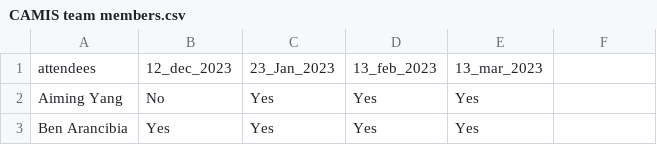
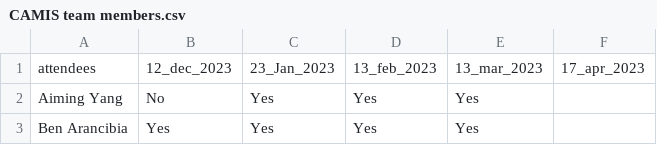
Before and after one commit to PSIAIMS/CAMIS, a CSV file: minutes/CAMIS team members.csv, drawn as a sheet; only a part is shown; the diff names each change by its address in the sheet, - before the commit and + after, or states it on an @@ line.

```diff
--- a/minutes/CAMIS team members.csv
+++ b/minutes/CAMIS team members.csv
-F1: (empty)
+F1: 17_apr_2023
```
Also changed, not shown: 2 other files.
